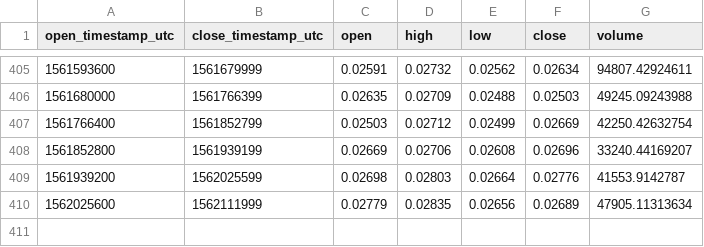
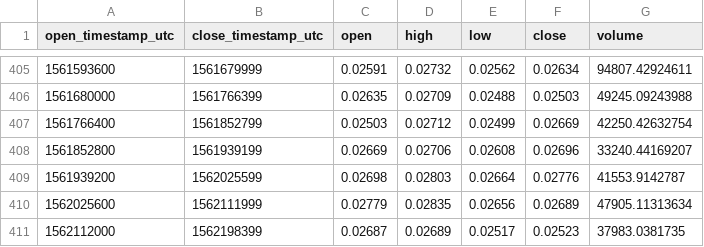
Before and after one commit to cryptobigbro/coinbasepro-ETH-BTC, a CSV file: coinbasepro-ETH-BTC-1d.csv, drawn as a sheet; only a part is shown, gaps mark what is left out.

```diff
--- a/coinbasepro-ETH-BTC-1d.csv
+++ b/coinbasepro-ETH-BTC-1d.csv
@@ -410 +410,2 @@ open_timestamp_utc,close_timestamp_utc,open,high,low,close,volume
 1562025600,1562111999,0.02779,0.02835,0.02656,0.02689,47905.11313634
+1562112000,1562198399,0.02687,0.02689,0.02517,0.02523,37983.0381735
```
Also changed, not shown: coinbasepro-ETH-BTC-1h.csv.
